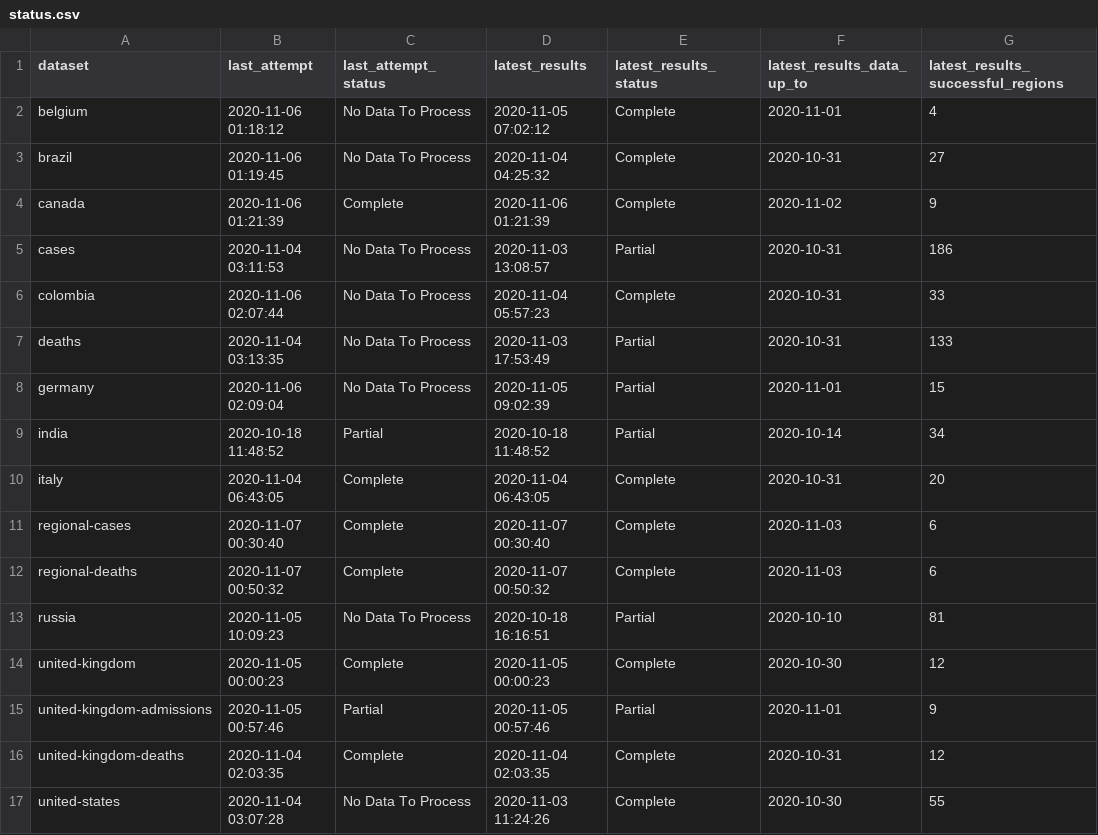
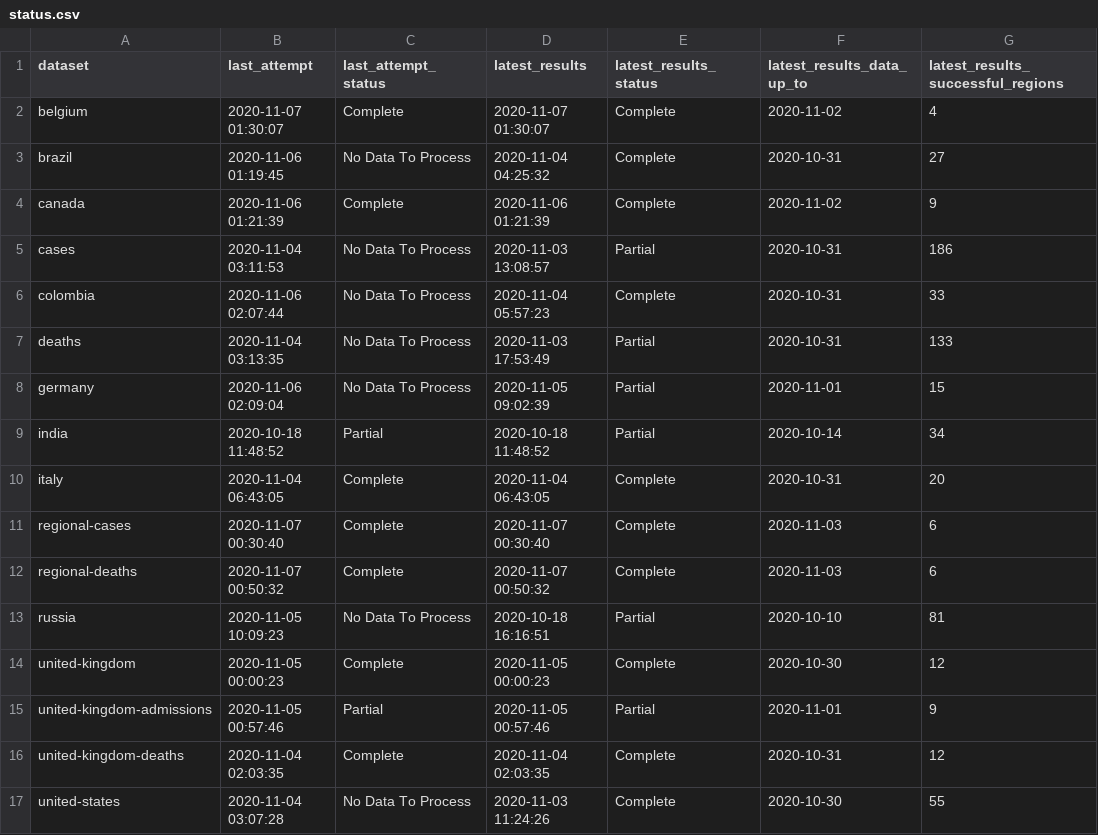
Before and after one commit to edugonzaloalmorox/covid-rt-estimates, a CSV file: status.csv, drawn as a sheet; only a part is shown; the diff names each change by its address in the sheet, - before the commit and + after, or states it on an @@ line.

```diff
--- a/status.csv
+++ b/status.csv
-B2 (last_attempt): 2020-11-06 01:18:12
+B2 (last_attempt): 2020-11-07 01:30:07
-C2 (last_attempt_status): No Data To Process
+C2 (last_attempt_status): Complete
-D2 (latest_results): 2020-11-05 07:02:12
+D2 (latest_results): 2020-11-07 01:30:07
-F2 (latest_results_data_up_to): 2020-11-01
+F2 (latest_results_data_up_to): 2020-11-02
```
Also changed, not shown: runtimes.csv, subnational/belgium/cases/summary/cases_by_infection.csv, 55 other files.
